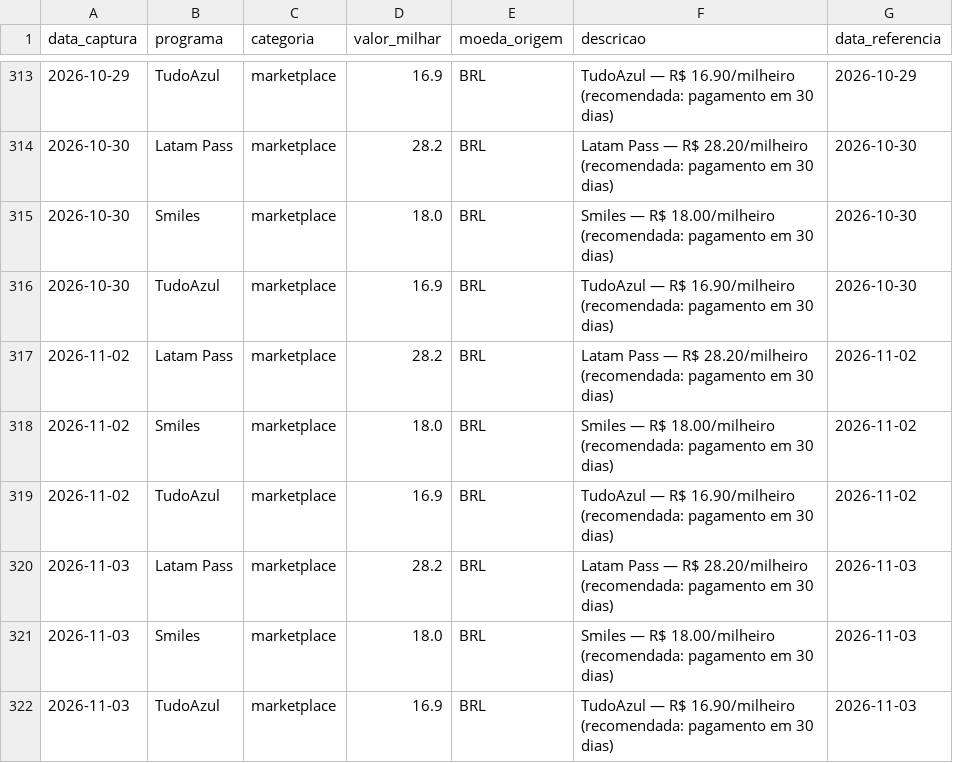
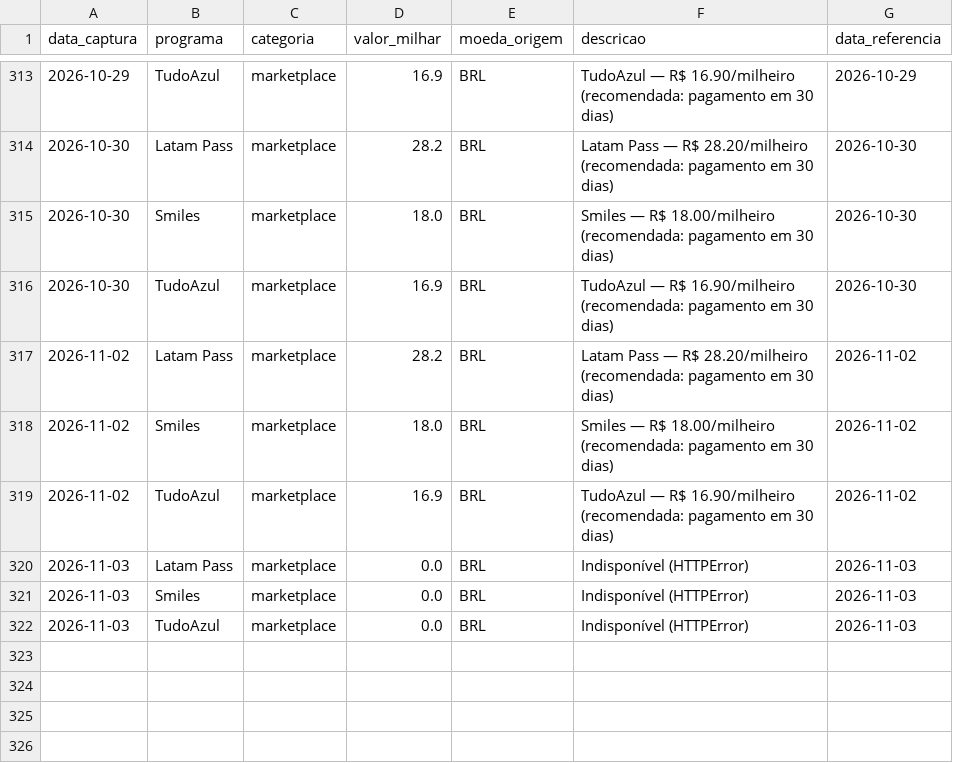
Before and after one commit to PulseDataLabs/PulseMilhas, a CSV file: data/maxmilhas.csv, drawn as a sheet; only a part is shown, gaps mark what is left out.

```diff
--- a/data/maxmilhas.csv
+++ b/data/maxmilhas.csv
@@ -319,4 +319,4 @@ data_captura,programa,categoria,valor_milhar,moeda_origem,descricao,data_referen
 2026-11-02,TudoAzul,marketplace,16.9,BRL,TudoAzul — R$ 16.90/milheiro (recomendada: pagamento em 30 dias),2026-11-02
-2026-11-03,Latam Pass,marketplace,28.2,BRL,Latam Pass — R$ 28.20/milheiro (recomendada: pagamento em 30 dias),2026-11-03
-2026-11-03,Smiles,marketplace,18.0,BRL,Smiles — R$ 18.00/milheiro (recomendada: pagamento em 30 dias),2026-11-03
-2026-11-03,TudoAzul,marketplace,16.9,BRL,TudoAzul — R$ 16.90/milheiro (recomendada: pagamento em 30 dias),2026-11-03
+2026-11-03,Latam Pass,marketplace,0.0,BRL,Indisponível (HTTPError),2026-11-03
+2026-11-03,Smiles,marketplace,0.0,BRL,Indisponível (HTTPError),2026-11-03
+2026-11-03,TudoAzul,marketplace,0.0,BRL,Indisponível (HTTPError),2026-11-03
```
Also changed, not shown: 4 other files.
